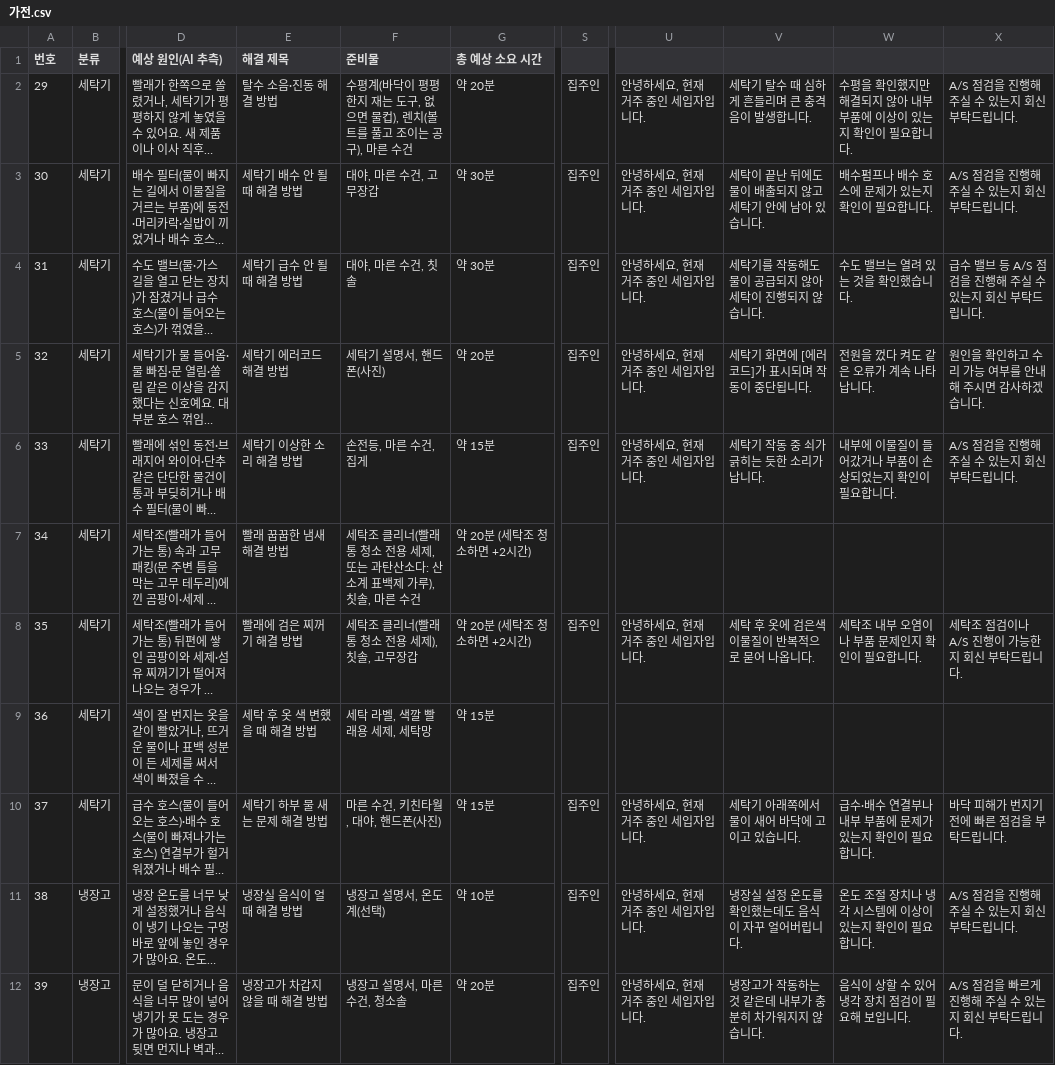
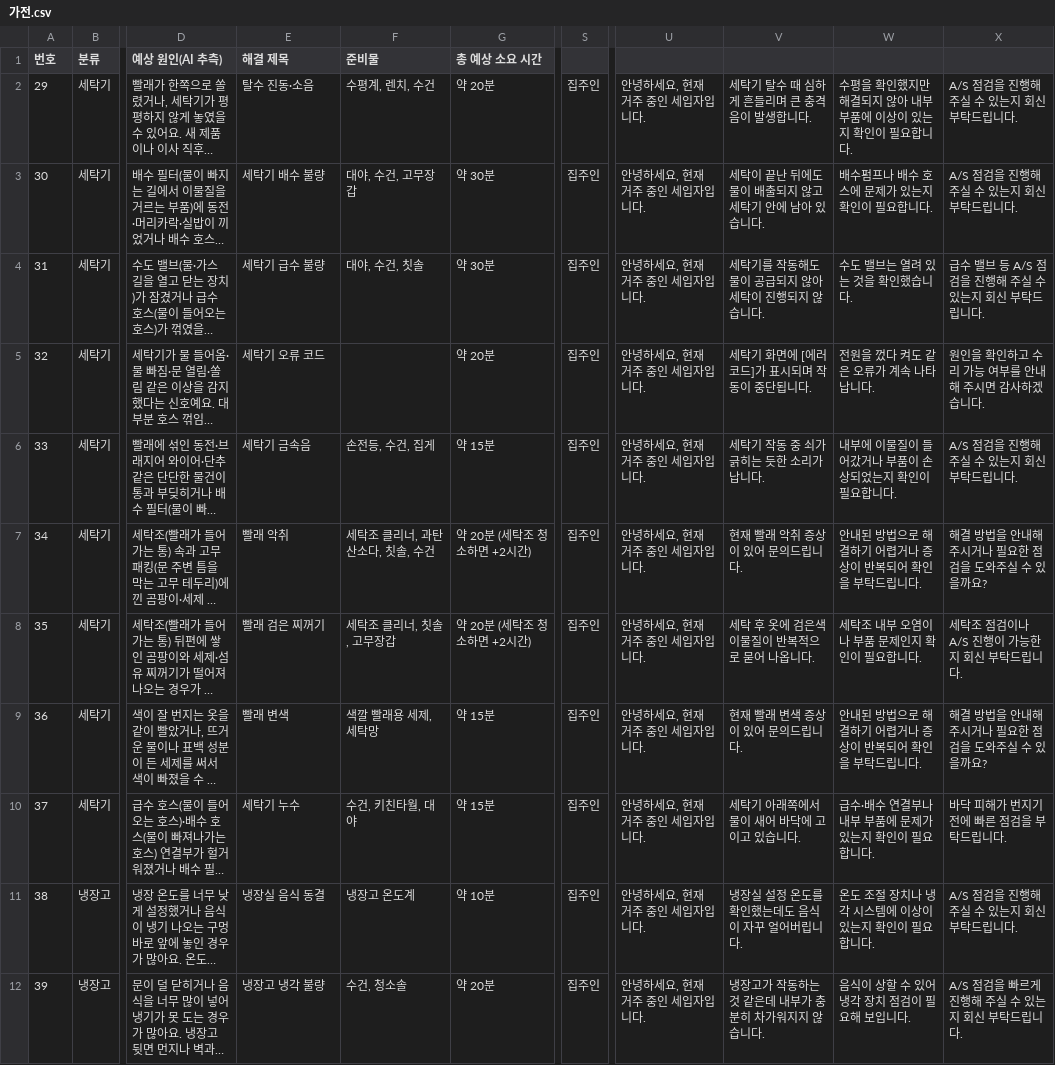
Before and after one commit to sowon24-design/Howhouse, a CSV file: src/solutions/data/raw/가전.csv, drawn as a sheet; only a part is shown, gaps mark what is left out; long unchanged cells end in …; the diff covers the shown part only; the diff names each change by its address in the sheet, - before the commit and + after, or states it on an @@ line.

```diff
--- a/src/solutions/data/raw/가전.csv
+++ b/src/solutions/data/raw/가전.csv
-E2 (해결 제목): 탈수 소음·진동 해결 방법
+E2 (해결 제목): 탈수 진동·소음
-F2 (준비물): 수평계(바닥이 평평한지 재는 도구, 없으면 물컵), 렌치(볼트를 풀고 조이는 공구), 마른 수건
+F2 (준비물): 수평계, 렌치, 수건
-E3 (해결 제목): 세탁기 배수 안 될 때 해결 방법
+E3 (해결 제목): 세탁기 배수 불량
-F3 (준비물): 대야, 마른 수건, 고무장갑
+F3 (준비물): 대야, 수건, 고무장갑
-E4 (해결 제목): 세탁기 급수 안 될 때 해결 방법
+E4 (해결 제목): 세탁기 급수 불량
-F4 (준비물): 대야, 마른 수건, 칫솔
+F4 (준비물): 대야, 수건, 칫솔
-E5 (해결 제목): 세탁기 에러코드 해결 방법
+E5 (해결 제목): 세탁기 오류 코드
-F5 (준비물): 세탁기 설명서, 핸드폰(사진)
+F5 (준비물): (empty)
-E6 (해결 제목): 세탁기 이상한 소리 해결 방법
+E6 (해결 제목): 세탁기 금속음
-F6 (준비물): 손전등, 마른 수건, 집게
+F6 (준비물): 손전등, 수건, 집게
-E7 (해결 제목): 빨래 꿉꿉한 냄새 해결 방법
+E7 (해결 제목): 빨래 악취
-F7 (준비물): 세탁조 클리너(빨래통 청소 전용 세제, 또는 과탄산소다: 산소계 표백제 가루), 칫솔, 마른 수건
+F7 (준비물): 세탁조 클리너, 과탄산소다, 칫솔, 수건
-S7: (empty)
+S7: 집주인
-U7: (empty)
+U7: 안녕하세요, 현재 거주 중인 세입자입니다.
-V7: (empty)
+V7: 현재 빨래 악취 증상이 있어 문의드립니다.
-W7: (empty)
+W7: 안내된 방법으로 해결하기 어렵거나 증상이 반복되어 확인을 부탁드립니다.
-X7: (empty)
+X7: 해결 방법을 안내해 주시거나 필요한 점검을 도와주실 수 있을까요?
-E8 (해결 제목): 빨래에 검은 찌꺼기 해결 방법
+E8 (해결 제목): 빨래 검은 찌꺼기
-F8 (준비물): 세탁조 클리너(빨래통 청소 전용 세제), 칫솔, 고무장갑
+F8 (준비물): 세탁조 클리너, 칫솔, 고무장갑
-E9 (해결 제목): 세탁 후 옷 색 변했을 때 해결 방법
+E9 (해결 제목): 빨래 변색
-F9 (준비물): 세탁 라벨, 색깔 빨래용 세제, 세탁망
+F9 (준비물): 색깔 빨래용 세제, 세탁망
-S9: (empty)
+S9: 집주인
-U9: (empty)
+U9: 안녕하세요, 현재 거주 중인 세입자입니다.
-V9: (empty)
+V9: 현재 빨래 변색 증상이 있어 문의드립니다.
-W9: (empty)
+W9: 안내된 방법으로 해결하기 어렵거나 증상이 반복되어 확인을 부탁드립니다.
-X9: (empty)
+X9: 해결 방법을 안내해 주시거나 필요한 점검을 도와주실 수 있을까요?
-E10 (해결 제목): 세탁기 하부 물 새는 문제 해결 방법
+E10 (해결 제목): 세탁기 누수
-F10 (준비물): 마른 수건, 키친타월, 대야, 핸드폰(사진)
+F10 (준비물): 수건, 키친타월, 대야
-E11 (해결 제목): 냉장실 음식이 얼 때 해결 방법
+E11 (해결 제목): 냉장실 음식 동결
-F11 (준비물): 냉장고 설명서, 온도계(선택)
+F11 (준비물): 냉장고 온도계
-E12 (해결 제목): 냉장고가 차갑지 않을 때 해결 방법
+E12 (해결 제목): 냉장고 냉각 불량
-F12 (준비물): 냉장고 설명서, 마른 수건, 청소솔
+F12 (준비물): 수건, 청소솔
```
Also changed, not shown: 8 edited cells elsewhere in this file, src/solutions/data/raw/난방·전기.csv, src/solutions/data/raw/욕실·수도 (1).csv, 1 other file.
